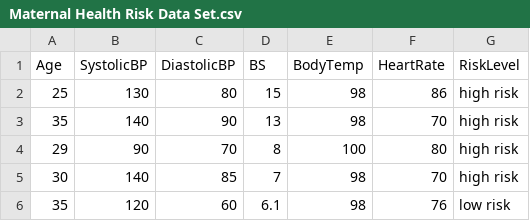
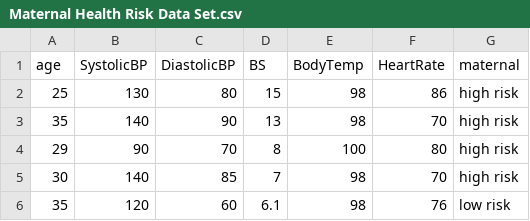
Before and after one commit to nayakroshan1157/doc.AI, a CSV file: app/datasets/Maternal Health Risk Data Set.csv, drawn as a sheet; only a part is shown.

```diff
--- a/app/datasets/Maternal Health Risk Data Set.csv
+++ b/app/datasets/Maternal Health Risk Data Set.csv
@@ -1,2 +1,2 @@
-Age,SystolicBP,DiastolicBP,BS,BodyTemp,HeartRate,RiskLevel
+age,SystolicBP,DiastolicBP,BS,BodyTemp,HeartRate,maternal
 25,130,80,15,98,86,high risk
```
Also changed, not shown: 6 other files.
